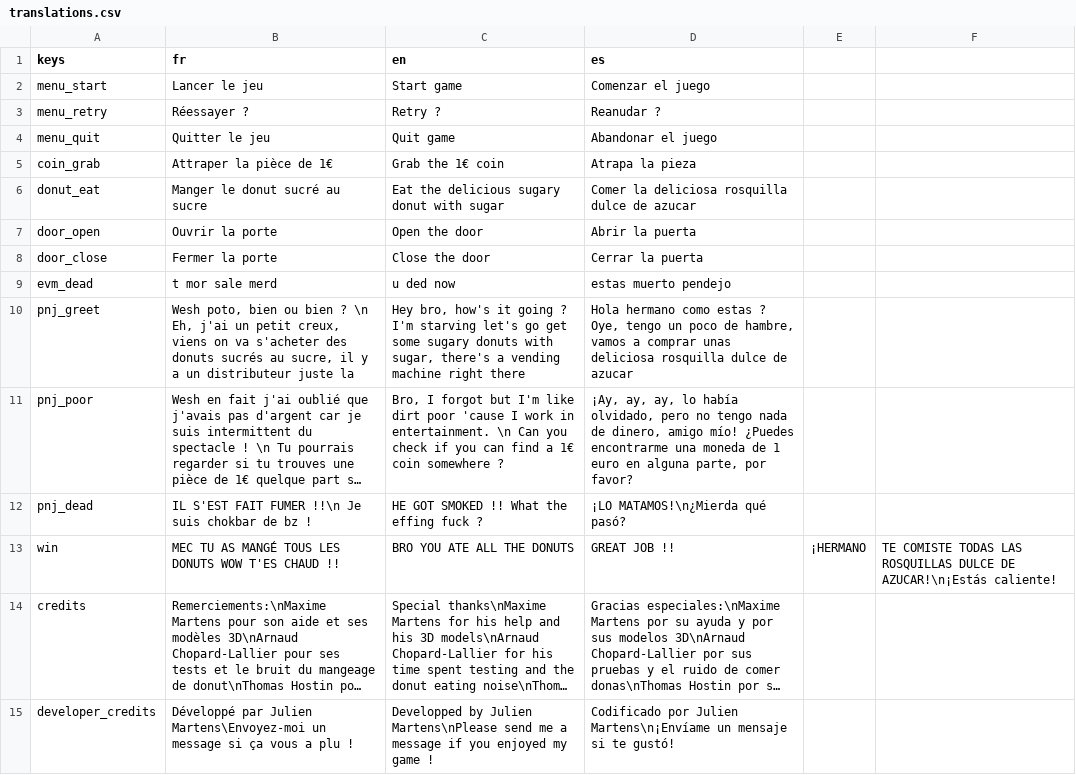
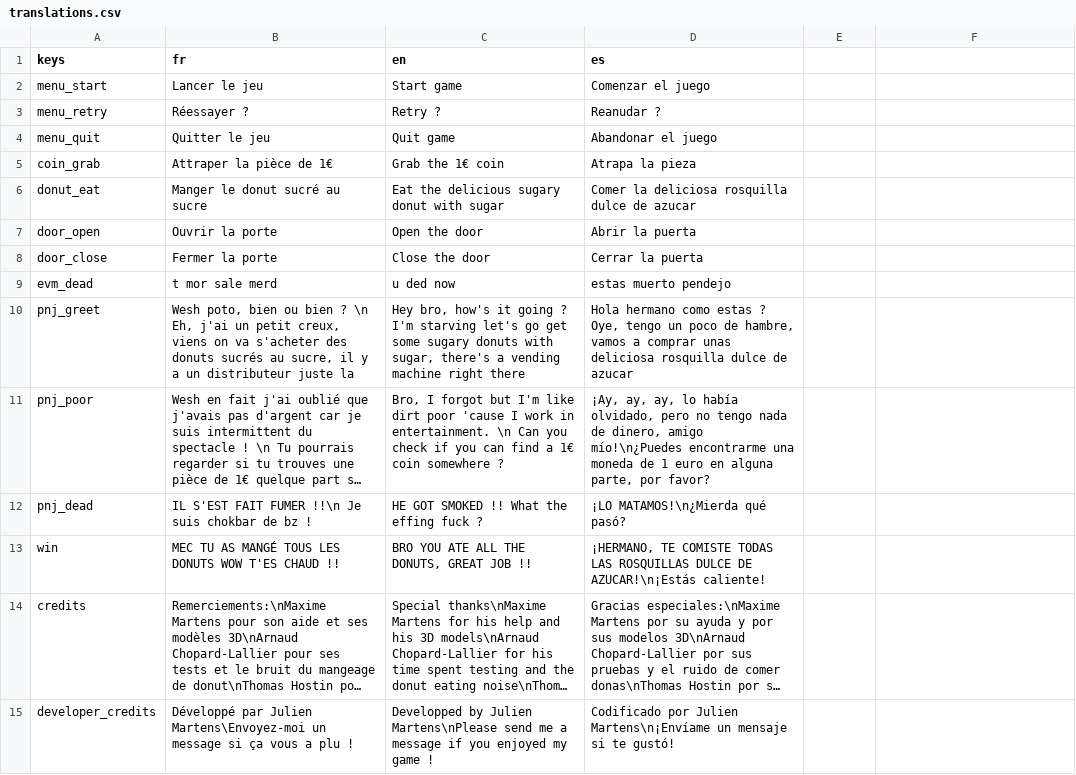
Before and after one commit to JulienMartens/Vending_Machine_Killer, a CSV file: Assets/Translations/translations.csv, drawn as a sheet; long unchanged cells end in …; the diff names each change by its address in the sheet, - before the commit and + after, or states it on an @@ line.

Commit message:
feat: add translations to main menu

```diff
--- a/Assets/Translations/translations.csv
+++ b/Assets/Translations/translations.csv
-D11 (es): …dinero, amigo mío! ¿Puedes encontrarme una…
+D11 (es): …dinero, amigo mío!\n¿Puedes encontrarme una…
-C13 (en): BRO YOU ATE ALL THE DONUTS
+C13 (en): BRO YOU ATE ALL THE DONUTS, GREAT JOB !!
-D13 (es): GREAT JOB !!
+D13 (es): ¡HERMANO, TE COMISTE TODAS LAS ROSQUILLAS DULCE DE AZUCAR!\n¡Estás caliente!
-E13: ¡HERMANO
+E13: (empty)
-F13: TE COMISTE TODAS LAS ROSQUILLAS DULCE DE AZUCAR!\n¡Estás caliente!
+F13: (empty)
```
Also changed, not shown: 20 other files.
